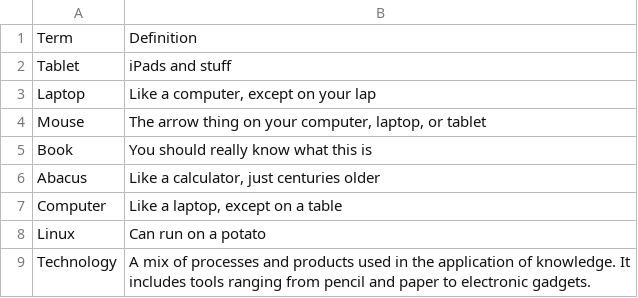
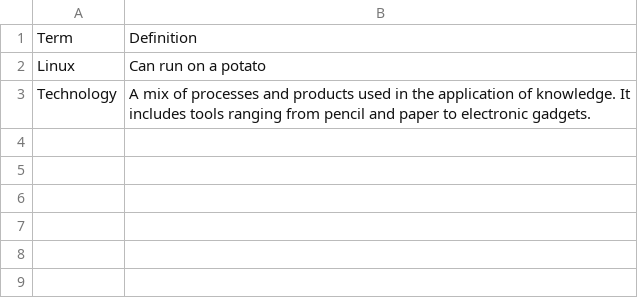
Before and after one commit to joaoatienzauap/ece1522cTechnology, a CSV file: glossary.csv, drawn as a sheet; the diff names each change by its address in the sheet, - before the commit and + after, or states it on an @@ line.

Commit message:
Update glossary.csv

```diff
--- a/glossary.csv
+++ b/glossary.csv
-row 2: Tablet | iPads and stuff
-row 3: Laptop | Like a computer, except on your lap
-row 4: Mouse | The arrow thing on your computer, laptop, or tablet
-row 5: Book | You should really know what this is
-row 6: Abacus | Like a calculator, just centuries older
-row 7: Computer | Like a laptop, except on a table
```
